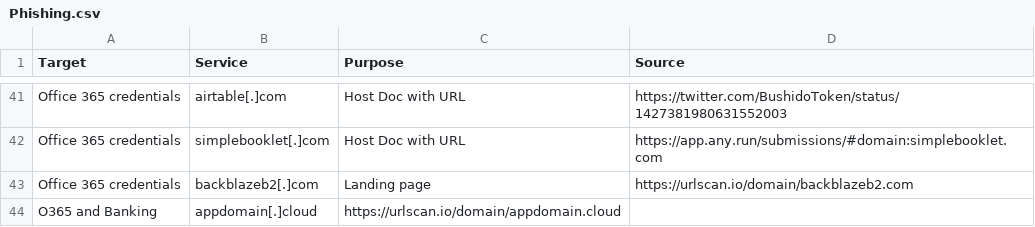
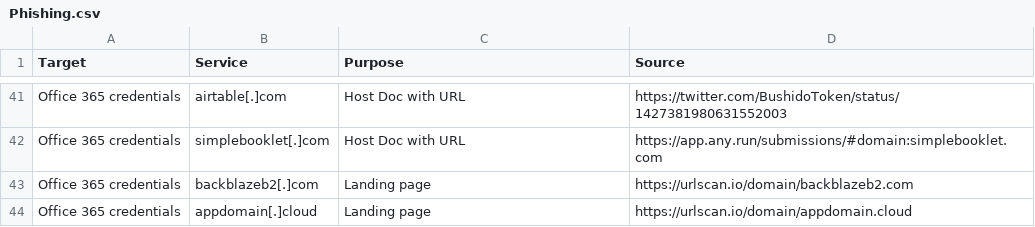
Before and after one commit to BushidoUK/Abused-Legitimate-Services, a CSV file: Phishing.csv, drawn as a sheet; only a part is shown, gaps mark what is left out.

Commit message:
Update Phishing.csv

```diff
--- a/Phishing.csv
+++ b/Phishing.csv
@@ -43,2 +43,2 @@ Office 365 credentials,simplebooklet[.]com,Host Doc with URL,https://app.any.run
 Office 365 credentials,backblazeb2[.]com,Landing page,https://urlscan.io/domain/backblazeb2.com
-O365 and Banking,appdomain[.]cloud,https://urlscan.io/domain/appdomain.cloud
+Office 365 credentials,appdomain[.]cloud,Landing page,https://urlscan.io/domain/appdomain.cloud
```
